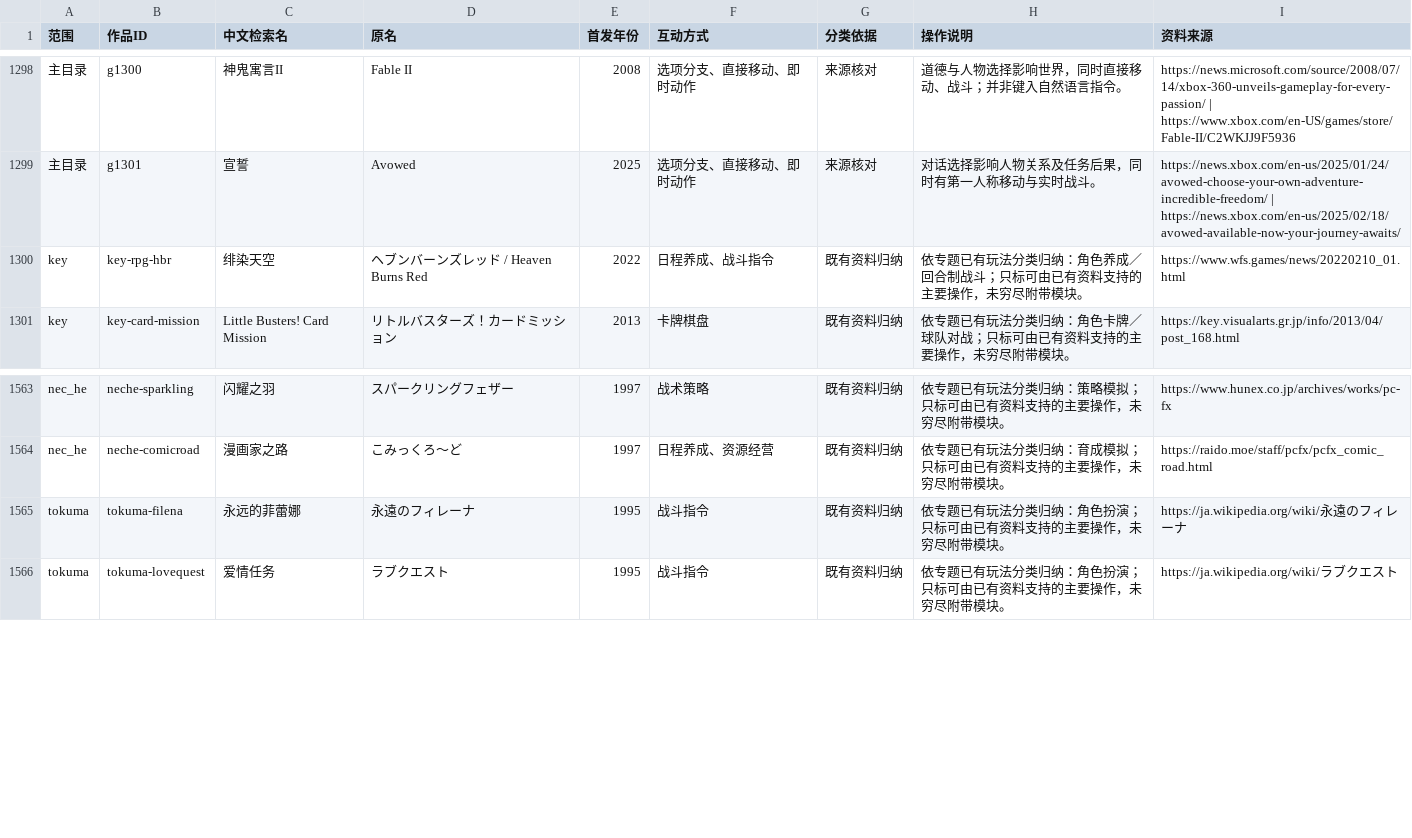
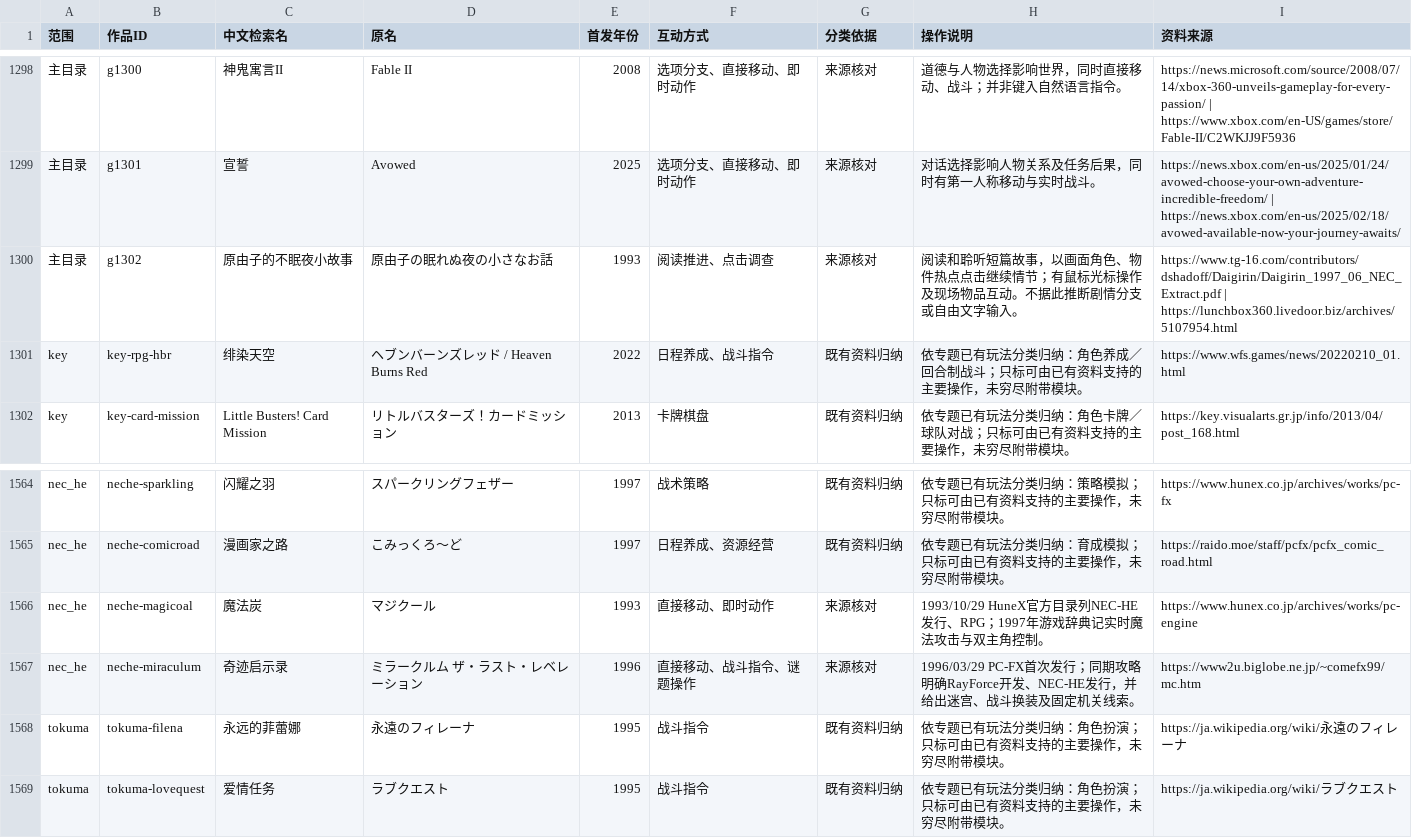
Before and after one commit to wt1234-donkey/visual-novel, a CSV file: data/interaction-modes.csv, drawn as a sheet; only a part is shown, gaps mark what is left out.

```diff
--- a/data/interaction-modes.csv
+++ b/data/interaction-modes.csv
@@ -1299,2 +1299,3 @@
 主目录,g1301,宣誓,Avowed,2025,选项分支、直接移动、即时动作,来源核对,对话选择影响人物关系及任务后果，同时有第一人称移动与实时战斗。,https://news.xbox.com/en-us/2025/01/24/avowed-choose-your-own-adventure-incredible-freedom/ | https://news.xbox.com/en-us/2025/02/18/avowed-available-now-your-journey-awaits/
+主目录,g1302,原由子的不眠夜小故事,原由子の眠れぬ夜の小さなお話,1993,阅读推进、点击调查,来源核对,阅读和聆听短篇故事，以画面角色、物件热点点击继续情节；有鼠标光标操作及现场物品互动。不据此推断剧情分支或自由文字输入。,https://www.tg-16.com/contributors/dshadoff/Daigirin/Daigirin_1997_06_NEC_Extract.pdf | https://lunchbox360.livedoor.biz/archives/5107954.html
 key,key-rpg-hbr,绯染天空,ヘブンバーンズレッド / Heaven Burns Red,2022,日程养成、战斗指令,既有资料归纳,依专题已有玩法分类归纳：角色养成／回合制战斗；只标可由已有资料支持的主要操作，未穷尽附带模块。,https://www.wfs.games/news/20220210_01.html
@@ -1564,2 +1565,4 @@ nec_he,neche-sparkling,闪耀之羽,スパークリングフェザー,1997,战
 nec_he,neche-comicroad,漫画家之路,こみっくろ～ど,1997,日程养成、资源经营,既有资料归纳,依专题已有玩法分类归纳：育成模拟；只标可由已有资料支持的主要操作，未穷尽附带模块。,https://raido.moe/staff/pcfx/pcfx_comic_road.html
+nec_he,neche-magicoal,魔法炭,マジクール,1993,直接移动、即时动作,来源核对,1993/10/29 HuneX官方目录列NEC-HE发行、RPG；1997年游戏辞典记实时魔法攻击与双主角控制。,https://www.hunex.co.jp/archives/works/pc-engine
+nec_he,neche-miraculum,奇迹启示录,ミラークルム ザ・ラスト・レベレーション,1996,直接移动、战斗指令、谜题操作,来源核对,1996/03/29 PC-FX首次发行；同期攻略明确RayForce开发、NEC-HE发行，并给出迷宫、战斗换装及固定机关线索。,https://www2u.biglobe.ne.jp/~comefx99/mc.htm
 tokuma,tokuma-filena,永远的菲蕾娜,永遠のフィレーナ,1995,战斗指令,既有资料归纳,依专题已有玩法分类归纳：角色扮演；只标可由已有资料支持的主要操作，未穷尽附带模块。,https://ja.wikipedia.org/wiki/永遠のフィレーナ
```
Also changed, not shown: data/content-versions.csv, data/entity-credits.csv, 30 other files.
